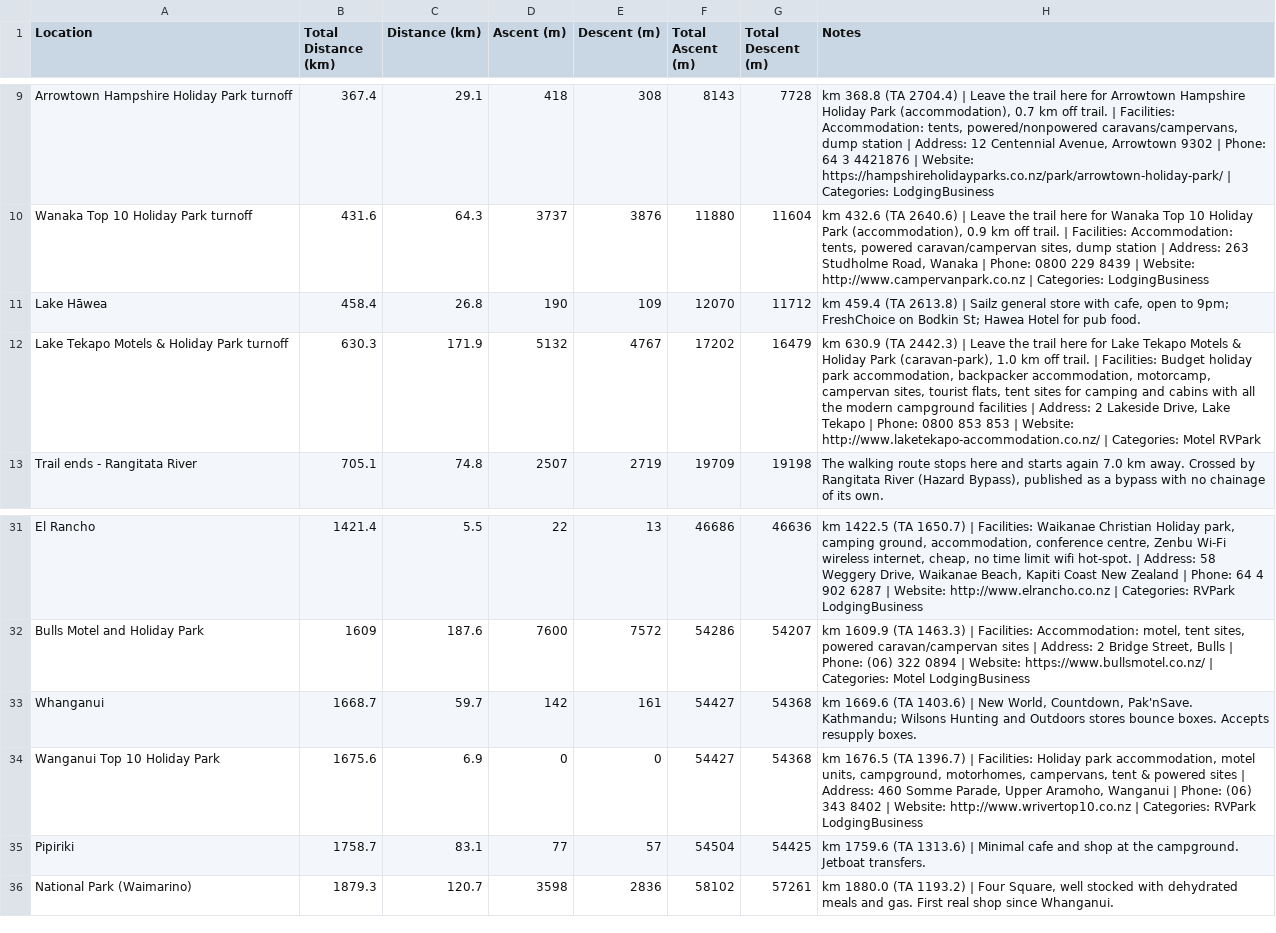
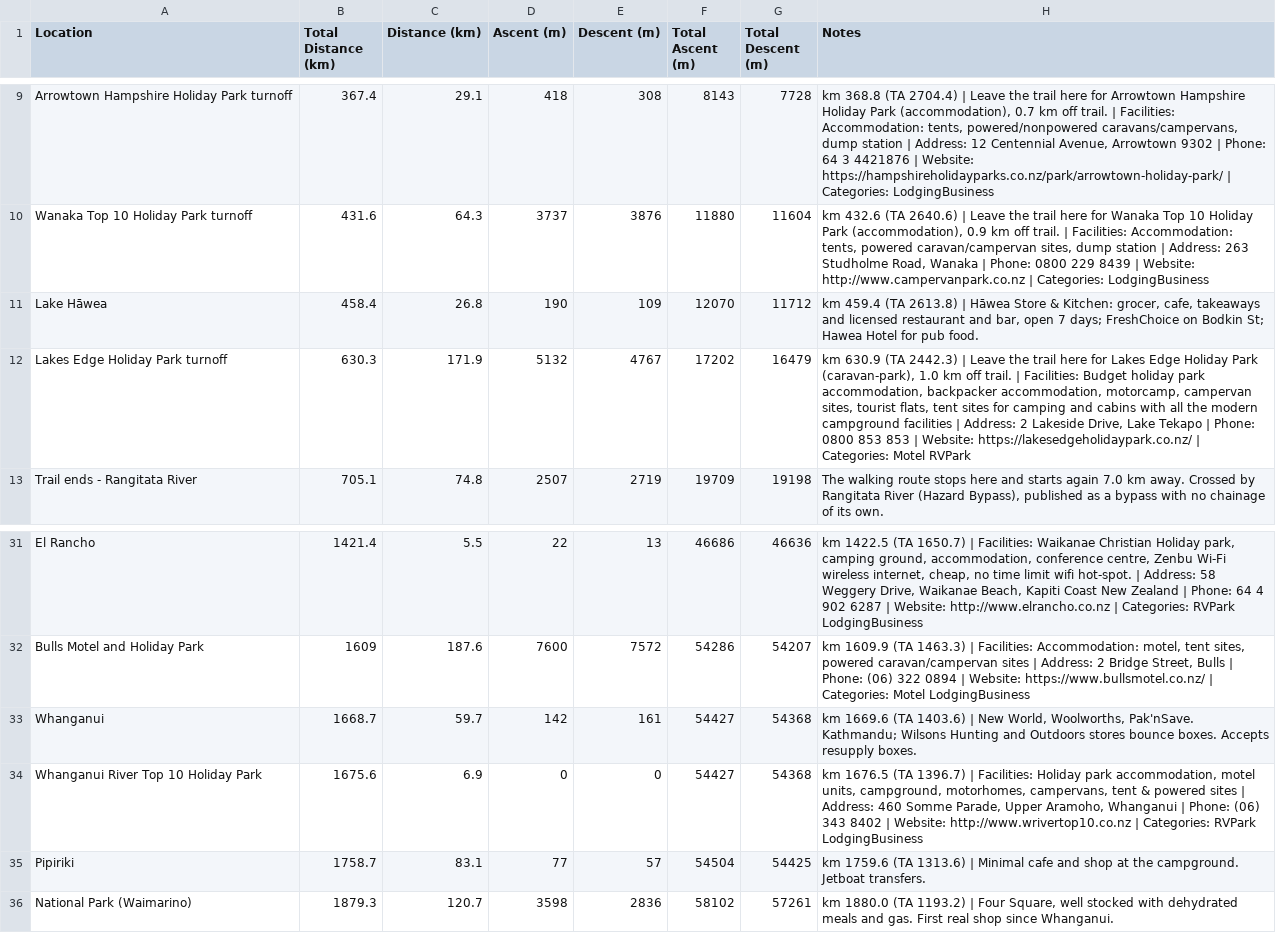
Before and after one commit to eamon-b/te-araroa-data, a CSV file: out/datasheet-resupply-nobo.csv, drawn as a sheet; only a part is shown, gaps mark what is left out.

```diff
--- a/out/datasheet-resupply-nobo.csv
+++ b/out/datasheet-resupply-nobo.csv
@@ -10,4 +10,4 @@
 "Wanaka Top 10 Holiday Park turnoff","431.6","64.3","3737","3876","11880","11604","km 432.6 (TA 2640.6) | Leave the trail here for Wanaka Top 10 Holiday Park (accommodation), 0.9 km off trail. | Facilities: Accommodation: tents, powered caravan/campervan sites, dump station | Address: 263 Studholme Road, Wanaka | Phone: 0800 229 8439 | Website: http://www.campervanpark.co.nz | Categories: LodgingBusiness"
-"Lake Hāwea","458.4","26.8","190","109","12070","11712","km 459.4 (TA 2613.8) | Sailz general store with cafe, open to 9pm; FreshChoice on Bodkin St; Hawea Hotel for pub food."
-"Lake Tekapo Motels & Holiday Park turnoff","630.3","171.9","5132","4767","17202","16479","km 630.9 (TA 2442.3) | Leave the trail here for Lake Tekapo Motels & Holiday Park (caravan-park), 1.0 km off trail. | Facilities: Budget holiday park accommodation, backpacker accommodation, motorcamp, campervan sites, tourist flats, tent sites for camping and cabins with all the modern campground facilities | Address: 2 Lakeside Drive, Lake Tekapo | Phone: 0800 853 853 | Website: http://www.laketekapo-accommodation.co.nz/ | Categories: Motel RVPark"
+"Lake Hāwea","458.4","26.8","190","109","12070","11712","km 459.4 (TA 2613.8) | Hāwea Store & Kitchen: grocer, cafe, takeaways and licensed restaurant and bar, open 7 days; FreshChoice on Bodkin St; Hawea Hotel for pub food."
+"Lakes Edge Holiday Park turnoff","630.3","171.9","5132","4767","17202","16479","km 630.9 (TA 2442.3) | Leave the trail here for Lakes Edge Holiday Park (caravan-park), 1.0 km off trail. | Facilities: Budget holiday park accommodation, backpacker accommodation, motorcamp, campervan sites, tourist flats, tent sites for camping and cabins with all the modern campground facilities | Address: 2 Lakeside Drive, Lake Tekapo | Phone: 0800 853 853 | Website: https://lakesedgeholidaypark.co.nz/ | Categories: Motel RVPark"
 "Trail ends - Rangitata River","705.1","74.8","2507","2719","19709","19198","The walking route stops here and starts again 7.0 km away. Crossed by Rangitata River (Hazard Bypass), published as a bypass with no chainage of its own."
@@ -32,4 +32,4 @@
 "Bulls Motel and Holiday Park","1609","187.6","7600","7572","54286","54207","km 1609.9 (TA 1463.3) | Facilities: Accommodation: motel, tent sites, powered caravan/campervan sites | Address: 2 Bridge Street, Bulls | Phone: (06) 322 0894 | Website: https://www.bullsmotel.co.nz/ | Categories: Motel LodgingBusiness"
-"Whanganui","1668.7","59.7","142","161","54427","54368","km 1669.6 (TA 1403.6) | New World, Countdown, Pak'nSave. Kathmandu; Wilsons Hunting and Outdoors stores bounce boxes. Accepts resupply boxes."
-"Wanganui Top 10 Holiday Park","1675.6","6.9","0","0","54427","54368","km 1676.5 (TA 1396.7) | Facilities: Holiday park accommodation, motel units, campground, motorhomes, campervans, tent & powered sites | Address: 460 Somme Parade, Upper Aramoho, Wanganui | Phone: (06) 343 8402 | Website: http://www.wrivertop10.co.nz | Categories: RVPark LodgingBusiness"
+"Whanganui","1668.7","59.7","142","161","54427","54368","km 1669.6 (TA 1403.6) | New World, Woolworths, Pak'nSave. Kathmandu; Wilsons Hunting and Outdoors stores bounce boxes. Accepts resupply boxes."
+"Whanganui River Top 10 Holiday Park","1675.6","6.9","0","0","54427","54368","km 1676.5 (TA 1396.7) | Facilities: Holiday park accommodation, motel units, campground, motorhomes, campervans, tent & powered sites | Address: 460 Somme Parade, Upper Aramoho, Whanganui | Phone: (06) 343 8402 | Website: http://www.wrivertop10.co.nz | Categories: RVPark LodgingBusiness"
 "Pipiriki","1758.7","83.1","77","57","54504","54425","km 1759.6 (TA 1313.6) | Minimal cafe and shop at the campground. Jetboat transfers."
```
Also changed, not shown: out/datasheet-nobo.csv, out/datasheet-resupply-sobo.csv, 11 other files.
